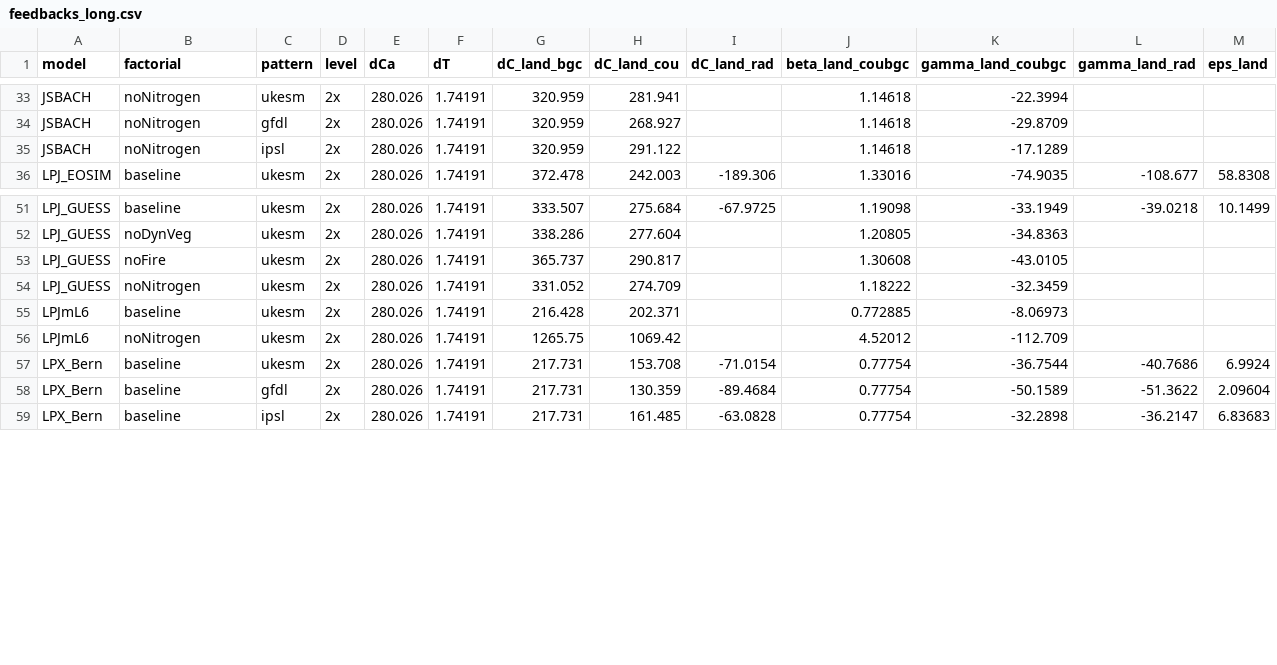
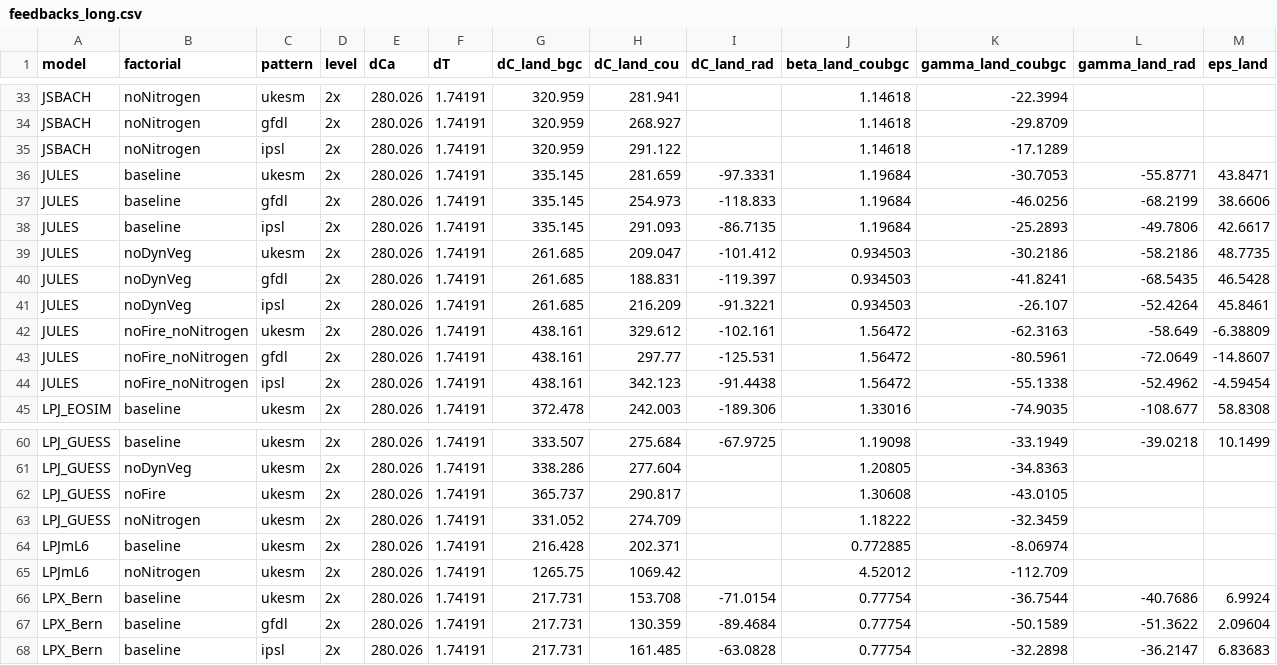
Before and after one commit to benmsanderson/tcre_mini, a CSV file: results/wiemip/feedbacks_long.csv, drawn as a sheet; only a part is shown, gaps mark what is left out.

```diff
--- a/results/wiemip/feedbacks_long.csv
+++ b/results/wiemip/feedbacks_long.csv
@@ -35,2 +35,11 @@ JSBACH,noNitrogen,gfdl,2x,280.026,1.74191,320.959,268.927,,1.14618,-29.8709,,
 JSBACH,noNitrogen,ipsl,2x,280.026,1.74191,320.959,291.122,,1.14618,-17.1289,,
+JULES,baseline,ukesm,2x,280.026,1.74191,335.145,281.659,-97.3331,1.19684,-30.7053,-55.8771,43.8471
+JULES,baseline,gfdl,2x,280.026,1.74191,335.145,254.973,-118.833,1.19684,-46.0256,-68.2199,38.6606
+JULES,baseline,ipsl,2x,280.026,1.74191,335.145,291.093,-86.7135,1.19684,-25.2893,-49.7806,42.6617
+JULES,noDynVeg,ukesm,2x,280.026,1.74191,261.685,209.047,-101.412,0.934503,-30.2186,-58.2186,48.7735
+JULES,noDynVeg,gfdl,2x,280.026,1.74191,261.685,188.831,-119.397,0.934503,-41.8241,-68.5435,46.5428
+JULES,noDynVeg,ipsl,2x,280.026,1.74191,261.685,216.209,-91.3221,0.934503,-26.107,-52.4264,45.8461
+JULES,noFire_noNitrogen,ukesm,2x,280.026,1.74191,438.161,329.612,-102.161,1.56472,-62.3163,-58.649,-6.38809
+JULES,noFire_noNitrogen,gfdl,2x,280.026,1.74191,438.161,297.77,-125.531,1.56472,-80.5961,-72.0649,-14.8607
+JULES,noFire_noNitrogen,ipsl,2x,280.026,1.74191,438.161,342.123,-91.4438,1.56472,-55.1338,-52.4962,-4.59454
 LPJ_EOSIM,baseline,ukesm,2x,280.026,1.74191,372.478,242.003,-189.306,1.33016,-74.9035,-108.677,58.8308
@@ -54,3 +63,3 @@ LPJ_GUESS,noFire,ukesm,2x,280.026,1.74191,365.737,290.817,,1.30608,-43.0105,,
 LPJ_GUESS,noNitrogen,ukesm,2x,280.026,1.74191,331.052,274.709,,1.18222,-32.3459,,
-LPJmL6,baseline,ukesm,2x,280.026,1.74191,216.428,202.371,,0.772885,-8.06973,,
+LPJmL6,baseline,ukesm,2x,280.026,1.74191,216.428,202.371,,0.772885,-8.06974,,
 LPJmL6,noNitrogen,ukesm,2x,280.026,1.74191,1265.75,1069.42,,4.52012,-112.709,,
```
Also changed, not shown: results/wiemip/paired_effects.csv, results/wiemip/power_designs.csv, 17 other files.
